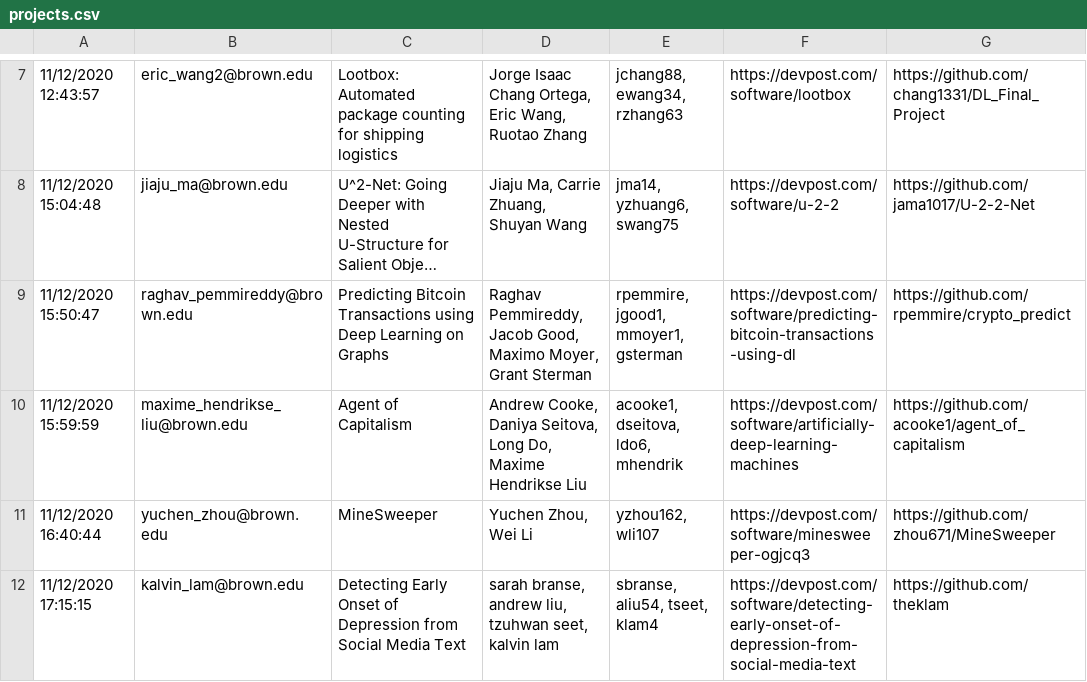
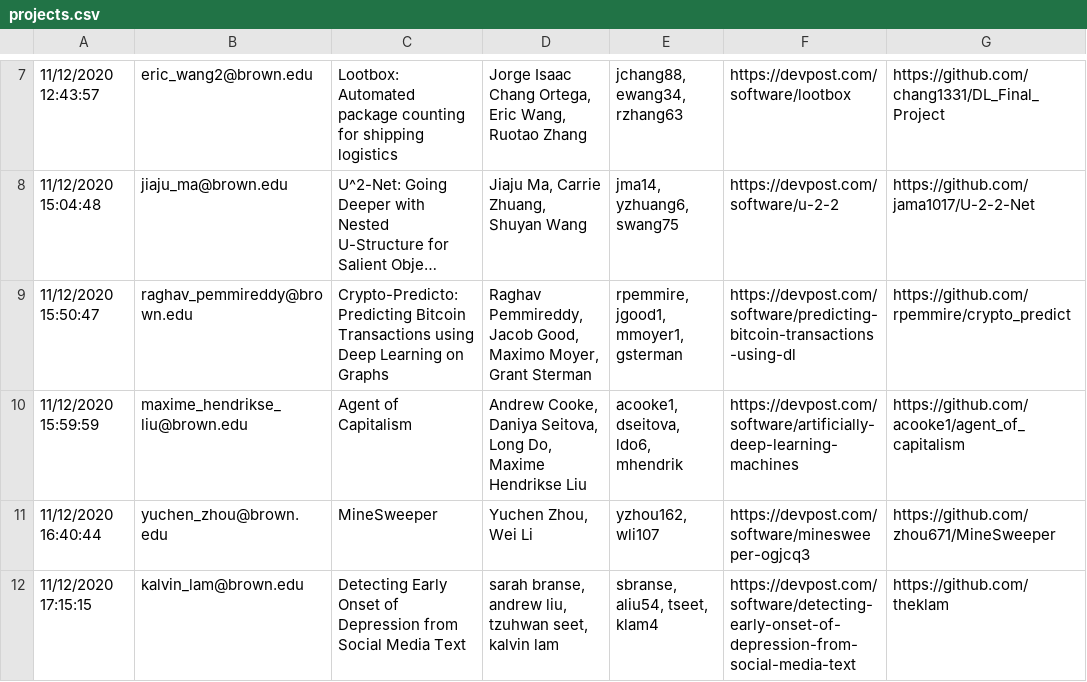
Before and after one commit to Brown-Deep-Learning/dl-website-f22, a CSV file: dlday/projects.csv, drawn as a sheet; only a part is shown, gaps mark what is left out; long unchanged cells end in …; the diff names each change by its address in the sheet, - before the commit and + after, or states it on an @@ line.

Commit message:
Update project name.

```diff
--- a/dlday/projects.csv
+++ b/dlday/projects.csv
-C9: Predicting Bitcoin…
+C9: Crypto-Predicto: Predicting Bitcoin…
```
Also changed, not shown: 1 other file.
